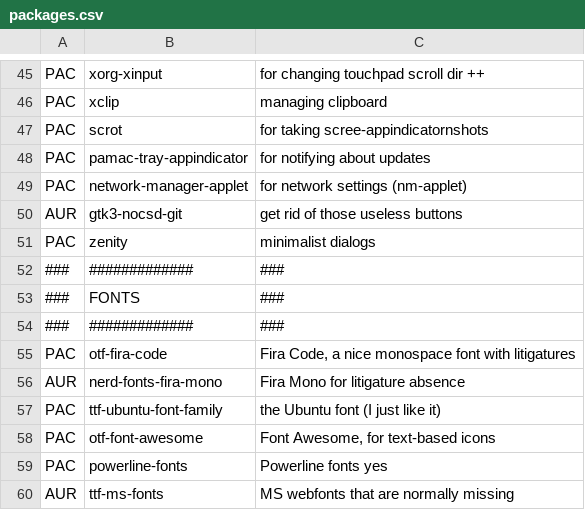
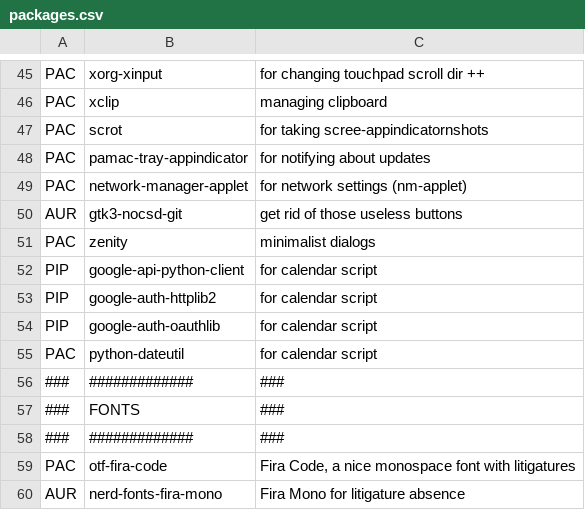
Before and after one commit to toberge/dotfiles, a CSV file: _setup/packages.csv, drawn as a sheet; only a part is shown, gaps mark what is left out; the shorter side is filled out with more unchanged rows.

```diff
--- a/_setup/packages.csv
+++ b/_setup/packages.csv
@@ -51,2 +51,6 @@ AUR,gtk3-nocsd-git,get rid of those useless buttons
 PAC,zenity,minimalist dialogs
+PIP,google-api-python-client,for calendar script
+PIP,google-auth-httplib2,for calendar script
+PIP,google-auth-oauthlib,for calendar script
+PAC,python-dateutil,for calendar script
 ###,#############,###
```
Also changed, not shown: 4 other files.
